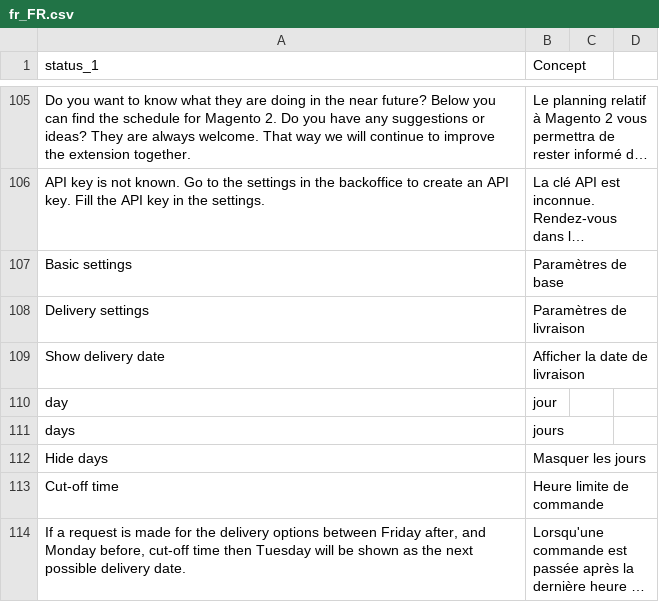
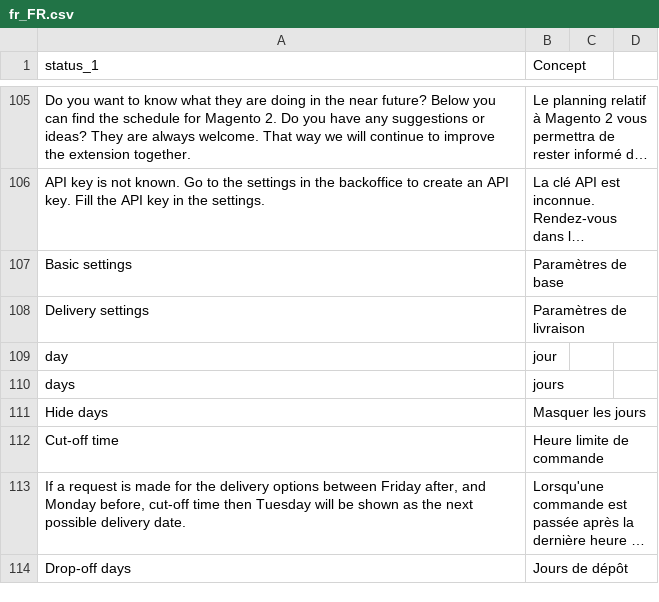
Before and after one commit to myparcelnl/magento, a CSV file: i18n/fr_FR.csv, drawn as a sheet; only a part is shown, gaps mark what is left out; the shorter side is filled out with more unchanged rows; long unchanged cells end in …; the diff names each change by its address in the sheet, - before the commit and + after, or states it on an @@ line.

Commit message:
Remove show delivery date setting and derive from deliverydays_window

```diff
--- a/i18n/fr_FR.csv
+++ b/i18n/fr_FR.csv
-row 109: Show delivery date | Afficher la date de livraison
```
Also changed, not shown: i18n/nl_NL.csv, 4 other files.
